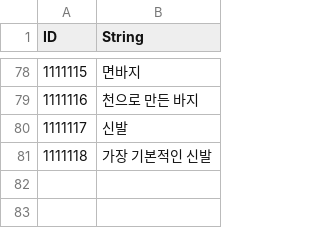
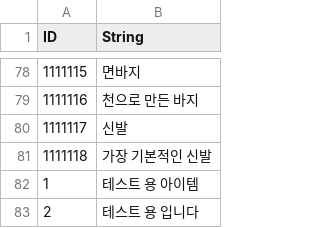
Before and after one commit to KDH1213/SurvivalProject, a CSV file: Assets/Resources/Tables/StringTableKr.csv, drawn as a sheet; only a part is shown, gaps mark what is left out.

```diff
--- a/Assets/Resources/Tables/StringTableKr.csv
+++ b/Assets/Resources/Tables/StringTableKr.csv
@@ -81 +81,3 @@
 1111118,가장 기본적인 신발
+1,테스트 용 아이템
+2,테스트 용 입니다
```
Also changed, not shown: Assets/Resources/Tables/ArmorTable.csv, Assets/Resources/Tables/ItemTable.csv, 12 other files.
